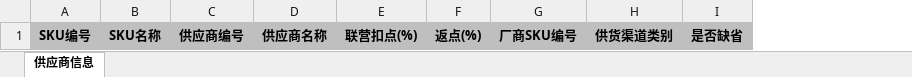
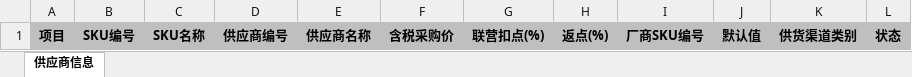
Before and after one commit to Yeats-C/scmp-api, an Excel workbook: src/main/webapp/WEB-INF/template/商品配置供应商导入模板.xlsx, sheet 供应商信息, drawn as a sheet; values as stored, in another font and other column widths than the file's, no borders; removed rows and columns are numbered as before the commit, all else as after; the diff names each change by its address in the sheet, - before the commit and + after, or states it on an @@ line.

```diff
--- a/src/main/webapp/WEB-INF/template/商品配置供应商导入模板.xlsx (sheet 供应商信息)
+++ b/src/main/webapp/WEB-INF/template/商品配置供应商导入模板.xlsx (sheet 供应商信息)
+column A, row 1: 项目
+column F, row 1: 含税采购价
+column J, row 1: 默认值
-column I, row 1: 是否缺省
+column L, row 1: 状态
```
Also changed, not shown: 10 other files.
